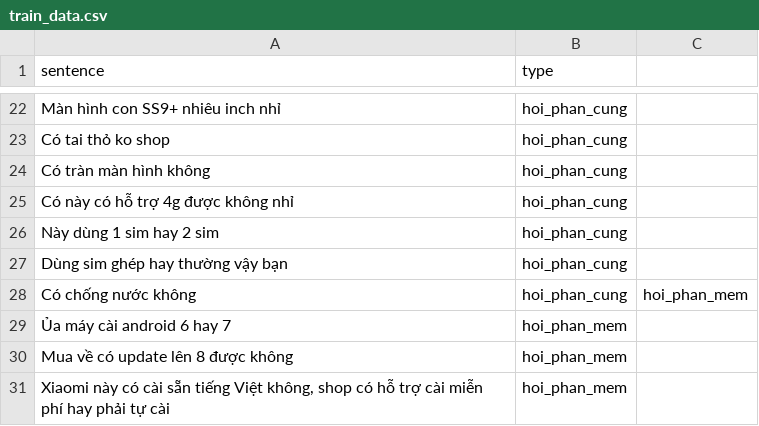
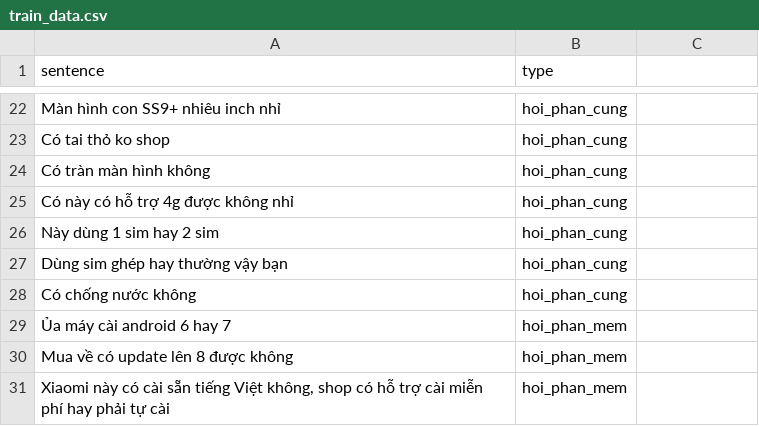
Before and after one commit to thiennhank9/xeras, a CSV file: backend/xeras/nlp/text_classification/data/train_data.csv, drawn as a sheet; only a part is shown, gaps mark what is left out.

```diff
--- a/backend/xeras/nlp/text_classification/data/train_data.csv
+++ b/backend/xeras/nlp/text_classification/data/train_data.csv
@@ -27,3 +27,3 @@ Này dùng 1 sim hay 2 sim;hoi_phan_cung
 Dùng sim ghép hay thường vậy bạn;hoi_phan_cung
-Có chống nước không;hoi_phan_cung;hoi_phan_mem
+Có chống nước không;hoi_phan_cung
 Ủa máy cài android 6 hay 7;hoi_phan_mem
```
Also changed, not shown: 3 other files.
